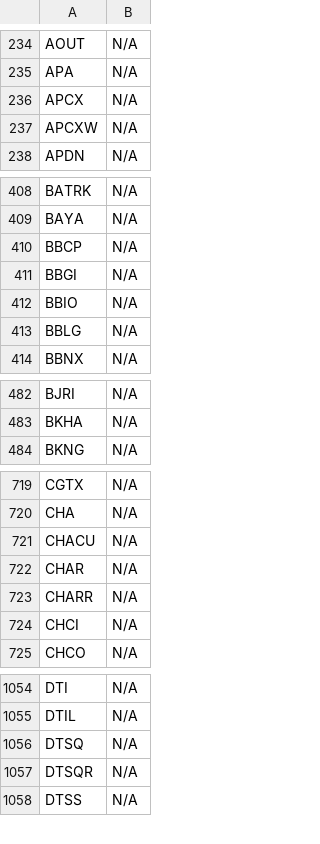
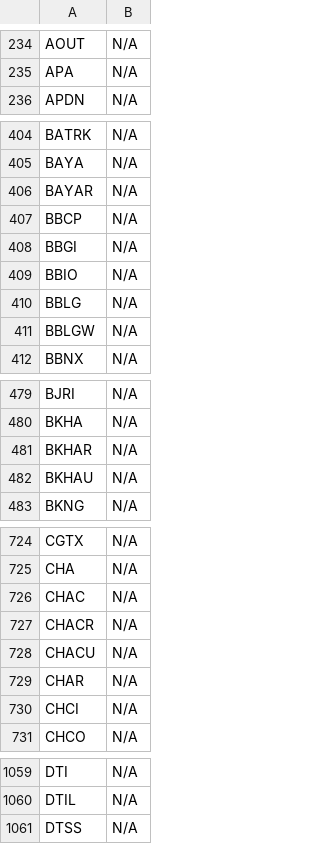
Before and after one commit to JNewman-cell/StockProjects, a CSV file: StockTickers/nasdaq_tickers_cleaned.csv, drawn as a sheet; only a part is shown, gaps mark what is left out; the diff covers the shown part only.

Commit message:
Add cleaned dataset CSVs and Trie pickle

```diff
--- a/StockTickers/nasdaq_tickers_cleaned.csv
+++ b/StockTickers/nasdaq_tickers_cleaned.csv
@@ -235,4 +235,2 @@ AOUT,N/A
 APA,N/A
-APCX,N/A
-APCXW,N/A
 APDN,N/A
@@ -409,2 +405,3 @@ BATRK,N/A
 BAYA,N/A
+BAYAR,N/A
 BBCP,N/A
@@ -413,2 +410,3 @@ BBIO,N/A
 BBLG,N/A
+BBLGW,N/A
 BBNX,N/A
@@ -483,2 +480,4 @@ BJRI,N/A
 BKHA,N/A
+BKHAR,N/A
+BKHAU,N/A
 BKNG,N/A
@@ -720,5 +725,6 @@ CGTX,N/A
 CHA,N/A
+CHAC,N/A
+CHACR,N/A
 CHACU,N/A
 CHAR,N/A
-CHARR,N/A
 CHCI,N/A
@@ -1055,4 +1060,2 @@ DTI,N/A
 DTIL,N/A
-DTSQ,N/A
-DTSQR,N/A
 DTSS,N/A
```
Also changed, not shown: 26 added rows, 30 removed rows and 2 edited cells elsewhere in this file, StockTickers/nyse_tickers_cleaned.csv.
